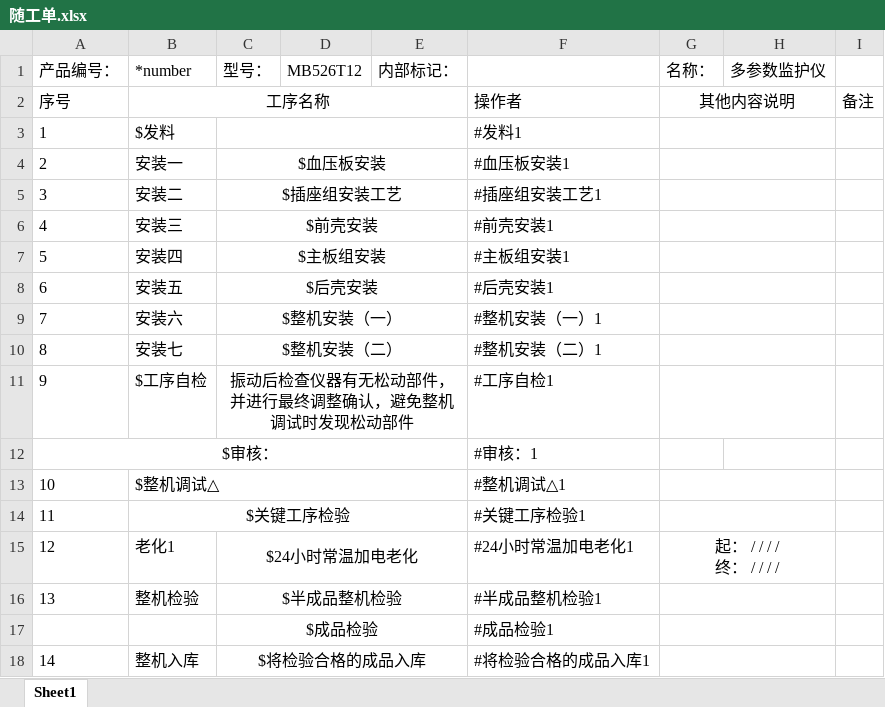
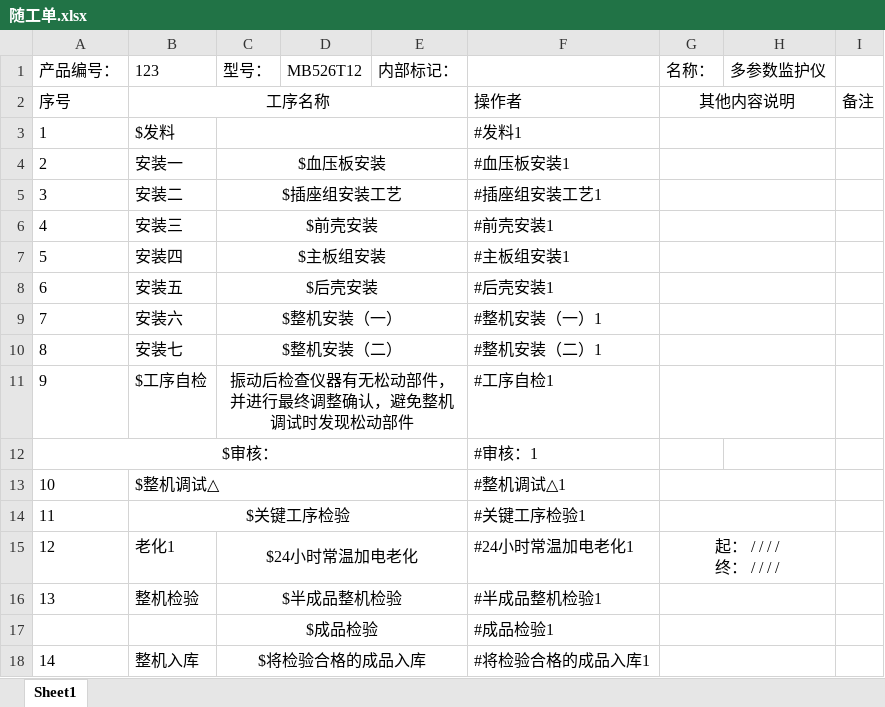
Before and after one commit to bjutH/mb, an Excel workbook: src/main/webapp/excel/随工单.xlsx, sheet Sheet1, drawn as a sheet; values as stored, in another font and other column widths than the file's, no borders; the diff names each change by its address in the sheet, - before the commit and + after, or states it on an @@ line.

```diff
--- a/src/main/webapp/excel/随工单.xlsx (sheet Sheet1)
+++ b/src/main/webapp/excel/随工单.xlsx (sheet Sheet1)
-B1: *number
+B1: 123
```
Also changed, not shown: 1 other file.
